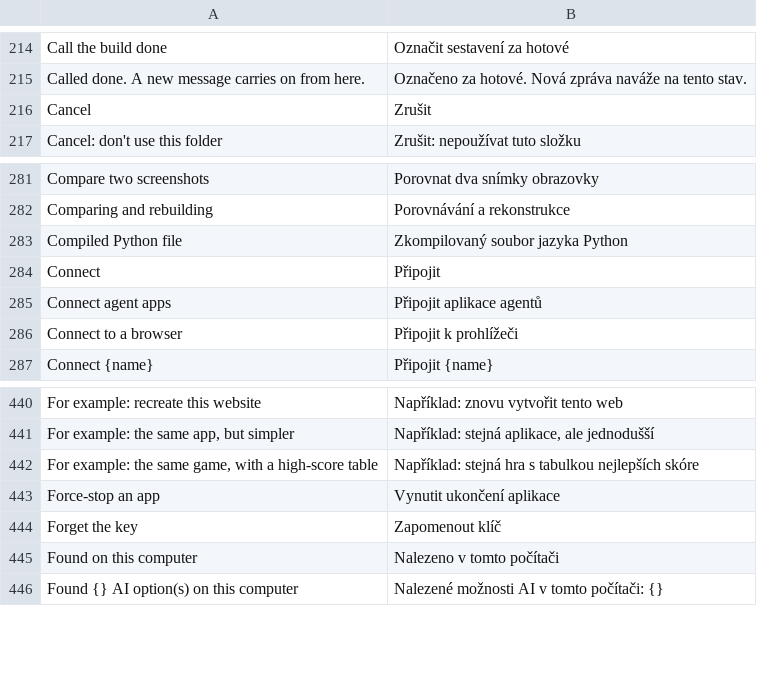
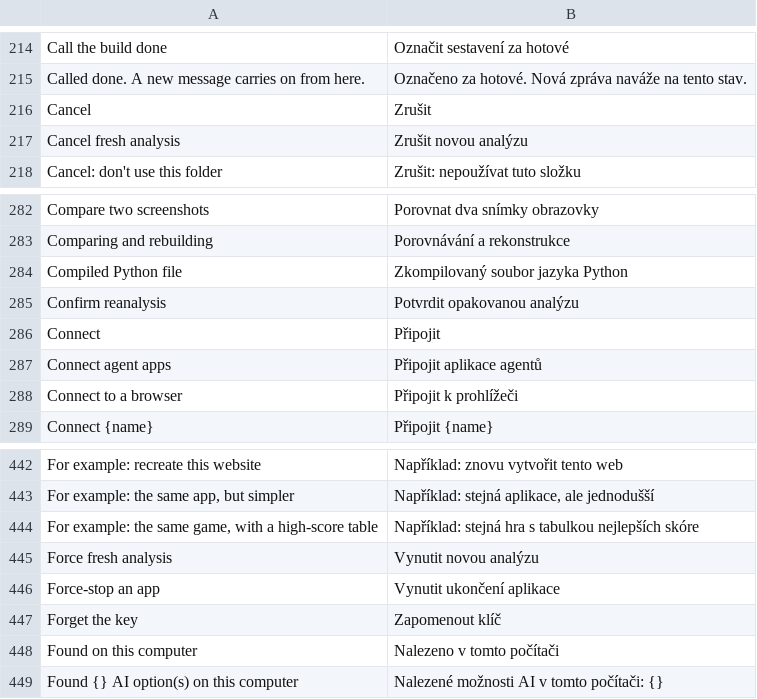
Before and after one commit to dawsonblock/craft-anything-full-upgraded, a TSV file: crates/ui-egui/src/i18n/cs.tsv, drawn as a sheet; only a part is shown, gaps mark what is left out.

```diff
--- a/crates/ui-egui/src/i18n/cs.tsv
+++ b/crates/ui-egui/src/i18n/cs.tsv
@@ -216,2 +216,3 @@ Called done. A new message carries on from here.	Označeno za hotové. Nová zpr
 Cancel	Zrušit
+Cancel fresh analysis	Zrušit novou analýzu
 Cancel: don't use this folder	Zrušit: nepoužívat tuto složku
@@ -283,2 +284,3 @@ Comparing and rebuilding	Porovnávání a rekonstrukce
 Compiled Python file	Zkompilovaný soubor jazyka Python
+Confirm reanalysis	Potvrdit opakovanou analýzu
 Connect	Připojit
@@ -442,2 +444,3 @@ For example: the same app, but simpler	Například: stejná aplikace, ale jednod
 For example: the same game, with a high-score table	Například: stejná hra s tabulkou nejlepších skóre
+Force fresh analysis	Vynutit novou analýzu
 Force-stop an app	Vynutit ukončení aplikace
```
Also changed, not shown: crates/ui-egui/src/i18n/de.tsv, crates/ui-egui/src/i18n/et.tsv, 13 other files.
